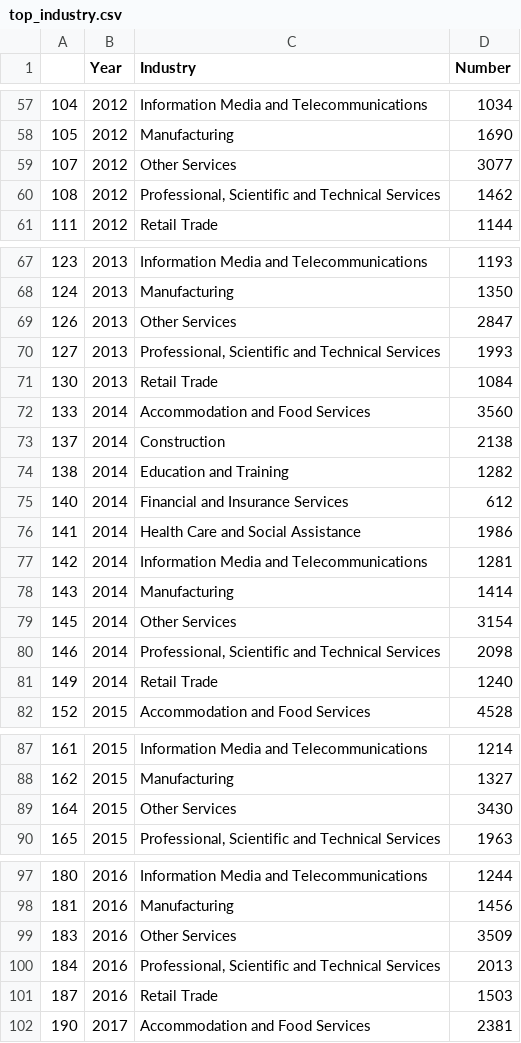
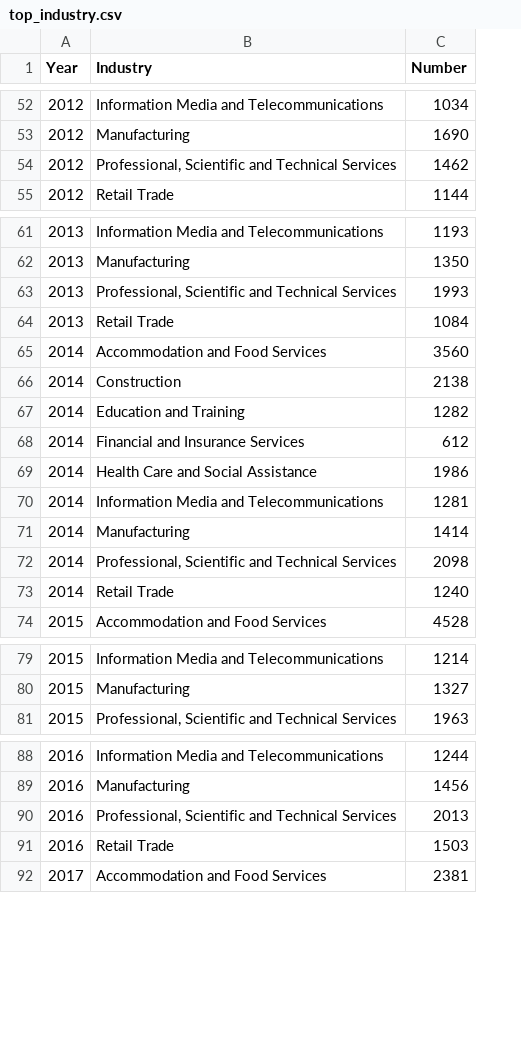
Before and after one commit to sidmahmed/fit3179-asgn2, a CSV file: cleaned data/top_industry.csv, drawn as a sheet; only a part is shown, gaps mark what is left out; the diff covers the shown part only; the diff names each change by its address in the sheet, - before the commit and + after, or states it on an @@ line.

```diff
--- a/cleaned data/top_industry.csv
+++ b/cleaned data/top_industry.csv
-column A, rows 57-58: 104 | 105; rows 60-61: 108 | 111; rows 67-68: 123 | 124; rows 70-78: 127 | 130 | 133 | 137 | 138 | 140 | 141 | 142 | 143; rows 80-82: 146 | 149 | 152; rows 87-88: 161 | 162; row 90: 165; rows 97-98: 180 | 181; rows 100-102: 184 | 187 | 190
-row 59: 107 | 2012 | Other Services | 3077
-row 69: 126 | 2013 | Other Services | 2847
-row 79: 145 | 2014 | Other Services | 3154
-row 89: 164 | 2015 | Other Services | 3430
-row 99: 183 | 2016 | Other Services | 3509
```
Also changed, not shown: 8 removed rows elsewhere in this file, 17 other files.
